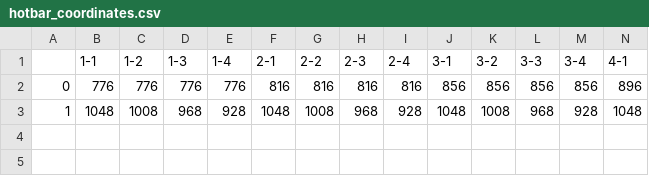
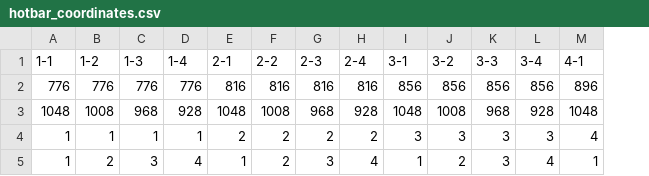
Before and after one commit to CotyJ/factorio_scripts, a CSV file: hotbar_setup/hotbar_coordinates.csv, drawn as a sheet; only a part is shown; removed rows and columns are numbered as before the commit, all else as after; rows hold the shown columns only; the diff names each change by its address in the sheet, - before the commit and + after, or states it on an @@ line.

```diff
--- a/hotbar_setup/hotbar_coordinates.csv
+++ b/hotbar_setup/hotbar_coordinates.csv
-column A, rows 2-3: 0 | 1
+row 4: 1 | 1 | 1 | 1 | 2 | 2 | 2 | 2 | 3 | 3 | 3 | 3 | 4
+row 5: 1 | 2 | 3 | 4 | 1 | 2 | 3 | 4 | 1 | 2 | 3 | 4 | 1
```
Also changed, not shown: 6 other files.
